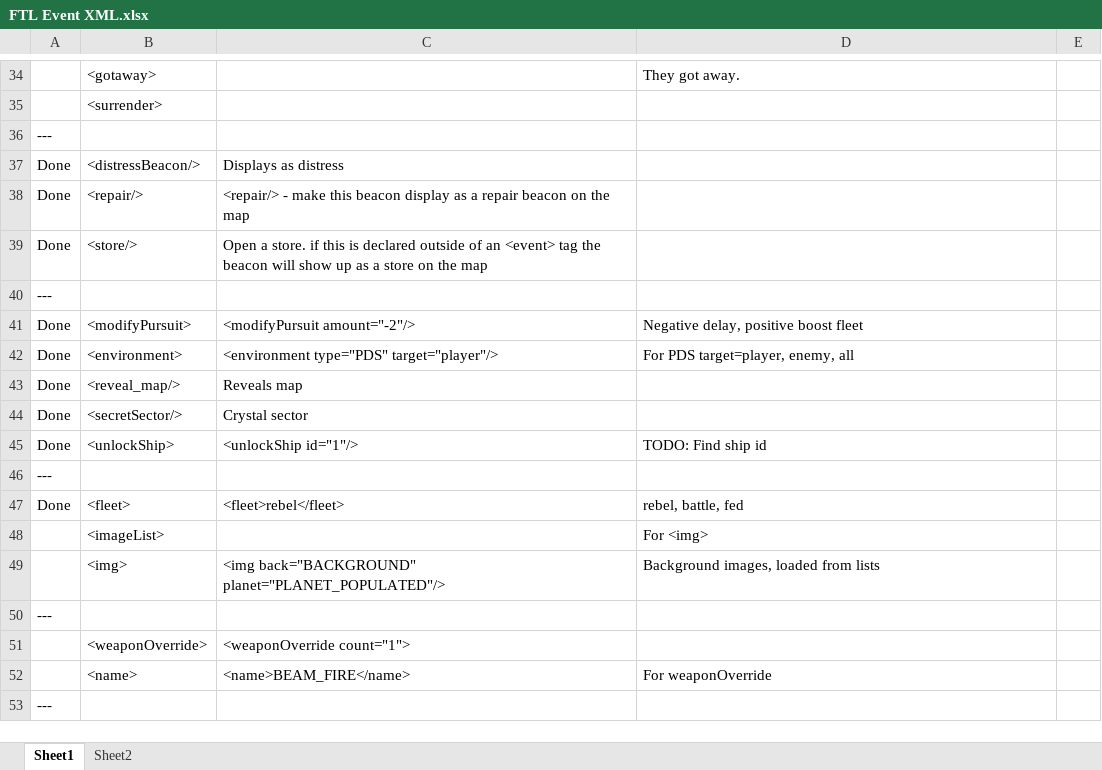
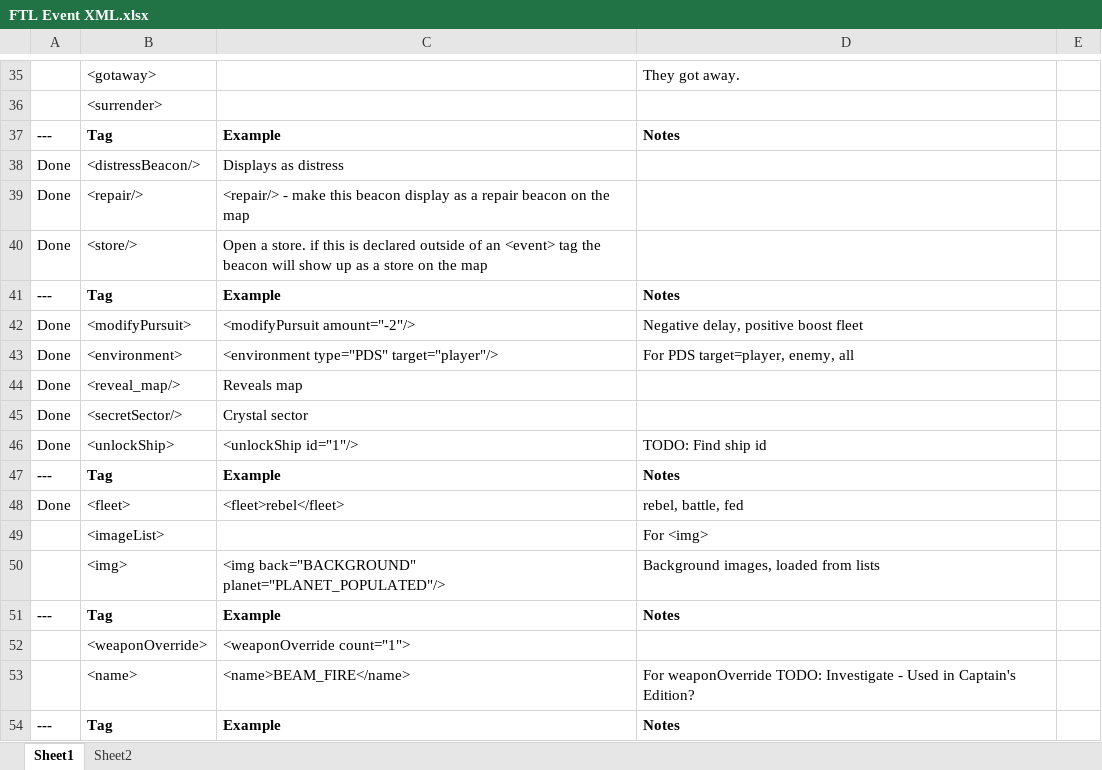
Before and after one commit to Xierumeng/FTL-Event-Editor, an Excel workbook: FTL Event XML.xlsx, sheet Sheet1, drawn as a sheet; only a part is shown, gaps mark what is left out; values as stored, in another font and other column widths than the file's, no borders; removed rows and columns are numbered as before the commit, all else as after; the diff covers the shown part only; the diff names each change by its address in the sheet, - before the commit and + after, or states it on an @@ line.

```diff
--- a/FTL Event XML.xlsx (sheet Sheet1)
+++ b/FTL Event XML.xlsx (sheet Sheet1)
-row 36: ---
+row 37: --- | Tag | Example | Notes
-row 40: ---
+row 41: --- | Tag | Example | Notes
-row 46: ---
+row 47: --- | Tag | Example | Notes
-row 50: ---
+row 51: --- | Tag | Example | Notes
-D53: For weaponOverride
+D53: For weaponOverride TODO: Investigate - Used in Captain's Edition?
-row 53: ---
+row 54: --- | Tag | Example | Notes
```
Also changed, not shown: 6 added rows, 5 removed rows, 11 edited cells and cell formats elsewhere in this sheet.
